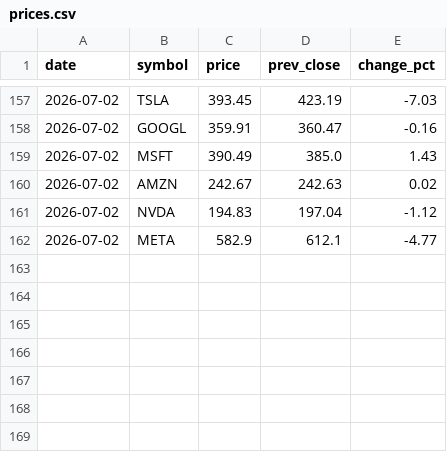
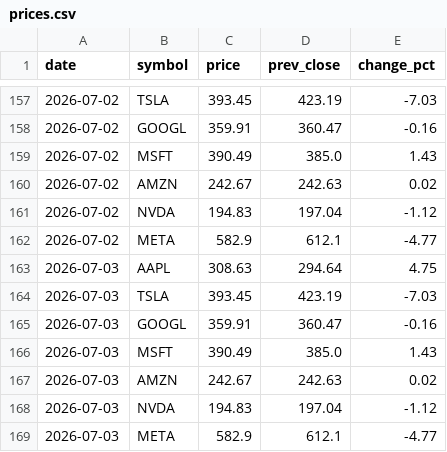
Before and after one commit to VanguardXs/stock-price-tracker, a CSV file: prices.csv, drawn as a sheet; only a part is shown, gaps mark what is left out.

```diff
--- a/prices.csv
+++ b/prices.csv
@@ -162 +162,8 @@ date,symbol,price,prev_close,change_pct
 2026-07-02,META,582.9,612.1,-4.77
+2026-07-03,AAPL,308.63,294.64,4.75
+2026-07-03,TSLA,393.45,423.19,-7.03
+2026-07-03,GOOGL,359.91,360.47,-0.16
+2026-07-03,MSFT,390.49,385.0,1.43
+2026-07-03,AMZN,242.67,242.63,0.02
+2026-07-03,NVDA,194.83,197.04,-1.12
+2026-07-03,META,582.9,612.1,-4.77
```
